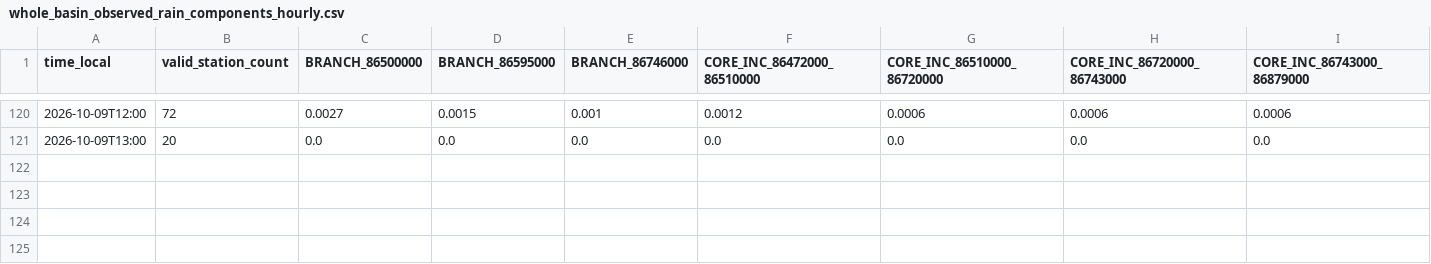
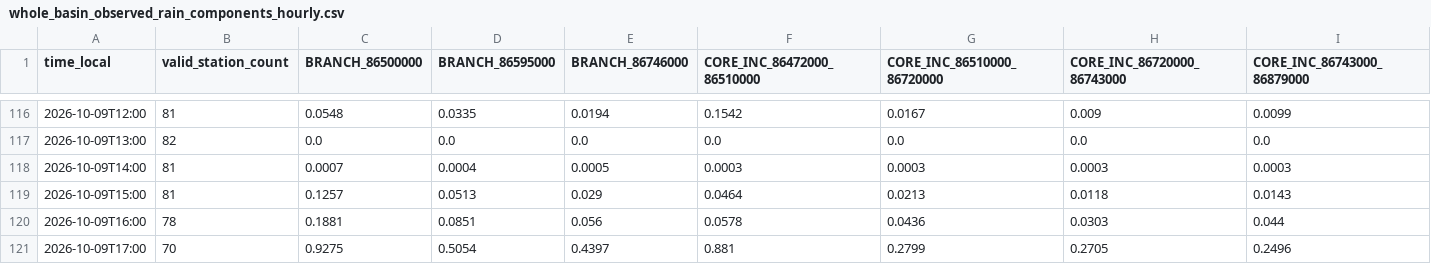
Before and after one commit to julianacarolinoreis/Previne-Taquari-Antas---Redes-Neurais, a CSV file: assets/data/hec_hms_g040_full_basin/whole_basin_observed_rain_components_hourly.csv, drawn as a sheet; only a part is shown, gaps mark what is left out; addresses are those after the commit; rows hold the shown columns only; the diff covers the shown part only; the diff names each change by its address in the sheet, - before the commit and + after, or states it on an @@ line.

```diff
--- a/assets/data/hec_hms_g040_full_basin/whole_basin_observed_rain_components_hourly.csv
+++ b/assets/data/hec_hms_g040_full_basin/whole_basin_observed_rain_components_hourly.csv
-B116 (valid_station_count): 72
+B116 (valid_station_count): 81
-C116 (BRANCH_86500000): 0.0027
+C116 (BRANCH_86500000): 0.0548
-D116 (BRANCH_86595000): 0.0015
+D116 (BRANCH_86595000): 0.0335
-E116 (BRANCH_86746000): 0.001
+E116 (BRANCH_86746000): 0.0194
-F116 (CORE_INC_86472000_86510000): 0.0012
+F116 (CORE_INC_86472000_86510000): 0.1542
-G116 (CORE_INC_86510000_86720000): 0.0006
+G116 (CORE_INC_86510000_86720000): 0.0167
-H116 (CORE_INC_86720000_86743000): 0.0006
+H116 (CORE_INC_86720000_86743000): 0.009
-I116 (CORE_INC_86743000_86879000): 0.0006
+I116 (CORE_INC_86743000_86879000): 0.0099
-B117 (valid_station_count): 20
+B117 (valid_station_count): 82
+row 118: 2026-10-09T14:00 | 81 | 0.0007 | 0.0004 | 0.0005 | 0.0003 | 0.0003 | 0.0003 | 0.0003
+row 119: 2026-10-09T15:00 | 81 | 0.1257 | 0.0513 | 0.029 | 0.0464 | 0.0213 | 0.0118 | 0.0143
+row 120: 2026-10-09T16:00 | 78 | 0.1881 | 0.0851 | 0.056 | 0.0578 | 0.0436 | 0.0303 | 0.044
+row 121: 2026-10-09T17:00 | 70 | 0.9275 | 0.5054 | 0.4397 | 0.881 | 0.2799 | 0.2705 | 0.2496
```
Also changed, not shown: 4 removed rows and 31 edited cells elsewhere in this file, assets/data/hec_hms_g040_full_basin/whole_basin_ifs_forecast_components_hourly.csv, assets/data/hec_hms_g040_full_basin/whole_basin_ifs_forecast_hourly.csv, 16 other files.
